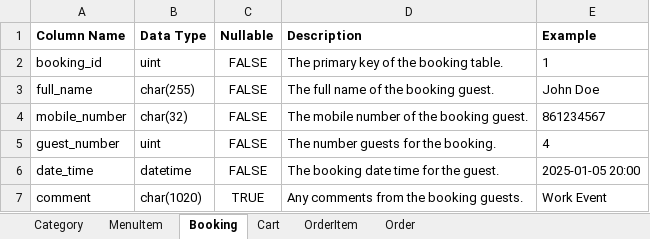
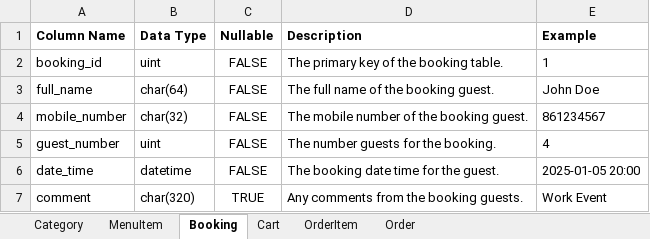
Before and after one commit to oislen/LittleLemon, an Excel workbook: doc/data_dictionary.xlsx, sheet Booking, drawn as a sheet; values as stored, in another font and other column widths than the file's, no borders; the diff names each change by its address in the sheet, - before the commit and + after, or states it on an @@ line.

Commit message:
Updated data dictionary and data model flowchart with new data types and configurations

```diff
--- a/doc/data_dictionary.xlsx (sheet Booking)
+++ b/doc/data_dictionary.xlsx (sheet Booking)
-B3 (Data Type): char(255)
+B3 (Data Type): char(64)
-B7 (Data Type): char(1020)
+B7 (Data Type): char(320)
```
Also changed, not shown: sheet MenuItem, sheet Category, 2 other files.
